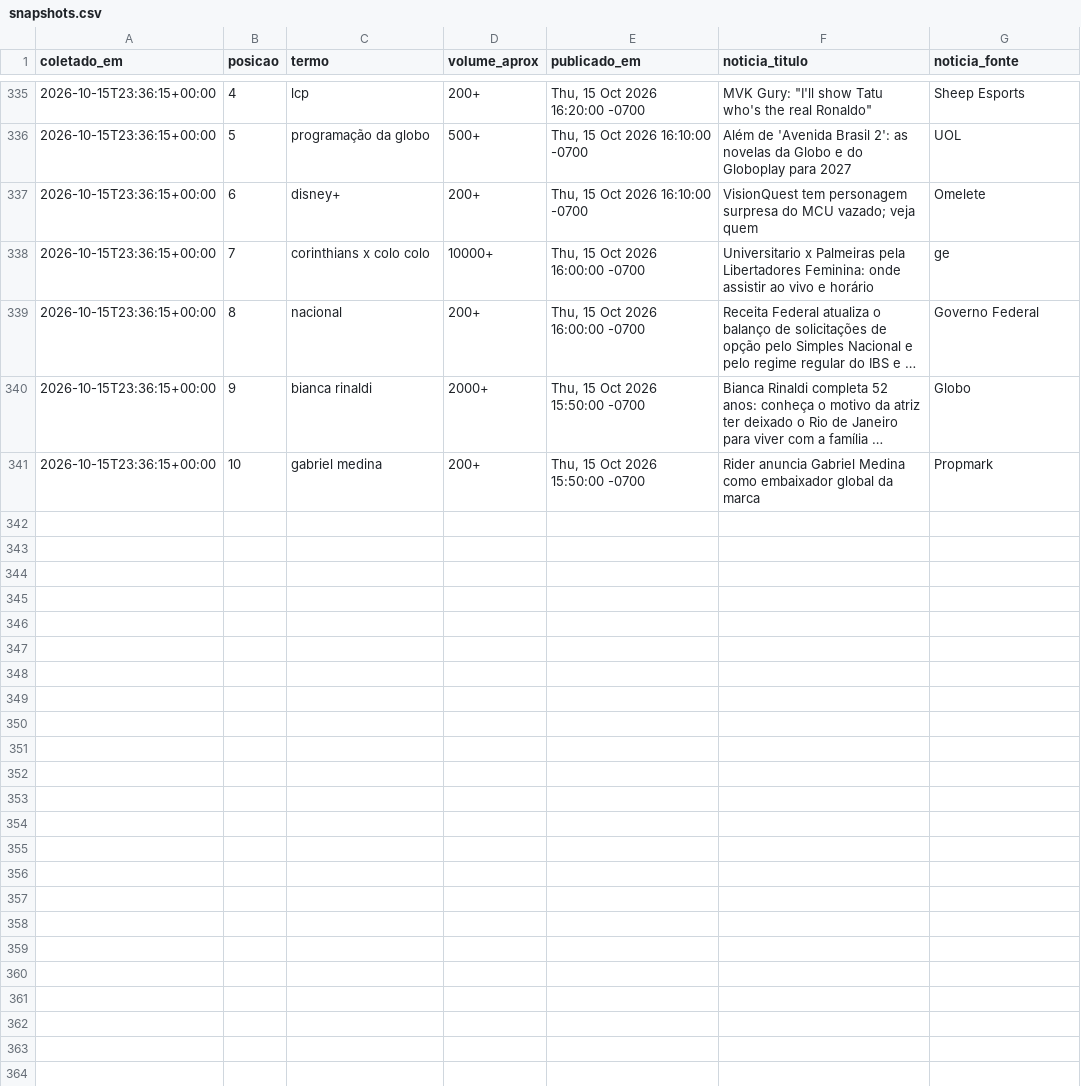
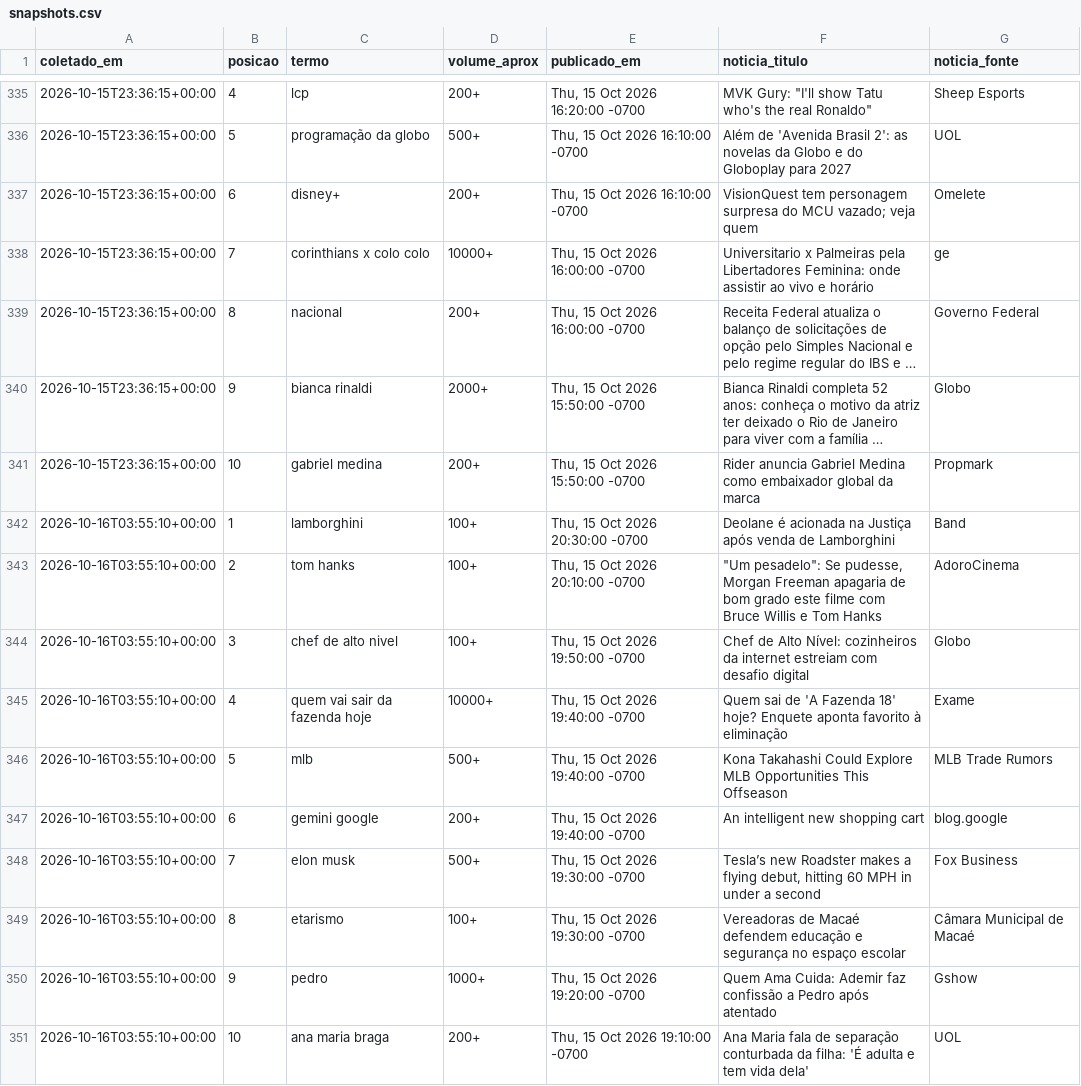
Before and after one commit to natashavalle/trends-brasil, a CSV file: data/snapshots.csv, drawn as a sheet; only a part is shown, gaps mark what is left out; long unchanged cells end in …; the diff names each change by its address in the sheet, - before the commit and + after, or states it on an @@ line.

```diff
--- a/data/snapshots.csv
+++ b/data/snapshots.csv
+row 342: 2026-10-16T03:55:10+00:00 | 1 | lamborghini | 100+ | Thu, 15 Oct 2026 20:30:00 -0700 | Deolane é acionada na Justiça após venda de Lamborghini | Band
+row 343: 2026-10-16T03:55:10+00:00 | 2 | tom hanks | 100+ | Thu, 15 Oct 2026 20:10:00 -0700 | "Um pesadelo": Se pudesse, Morgan Freeman apagaria de bom grado este filme com Bruce Willis e Tom Hanks | AdoroCinema
+row 344: 2026-10-16T03:55:10+00:00 | 3 | chef de alto nivel | 100+ | Thu, 15 Oct 2026 19:50:00 -0700 | Chef de Alto Nível: cozinheiros da internet estreiam com desafio digital | Globo
+row 345: 2026-10-16T03:55:10+00:00 | 4 | quem vai sair da fazenda hoje | 10000+ | Thu, 15 Oct 2026 19:40:00 -0700 | Quem sai de 'A Fazenda 18' hoje? Enquete aponta favorito à eliminação | Exame
+row 346: 2026-10-16T03:55:10+00:00 | 5 | mlb | 500+ | Thu, 15 Oct 2026 19:40:00 -0700 | Kona Takahashi Could Explore MLB Opportunities This Offseason | MLB Trade Rumors
+row 347: 2026-10-16T03:55:10+00:00 | 6 | gemini google | 200+ | Thu, 15 Oct 2026 19:40:00 -0700 | An intelligent new shopping cart | blog.google
+row 348: 2026-10-16T03:55:10+00:00 | 7 | elon musk | 500+ | Thu, 15 Oct 2026 19:30:00 -0700 | Tesla’s new Roadster makes a flying debut, hitting 60 MPH in under a second | Fox Business
+row 349: 2026-10-16T03:55:10+00:00 | 8 | etarismo | 100+ | Thu, 15 Oct 2026 19:30:00 -0700 | Vereadoras de Macaé defendem educação e segurança no espaço escolar | Câmara Municipal de Macaé
+row 350: 2026-10-16T03:55:10+00:00 | 9 | pedro | 1000+ | Thu, 15 Oct 2026 19:20:00 -0700 | Quem Ama Cuida: Ademir faz confissão a Pedro após atentado | Gshow
+row 351: 2026-10-16T03:55:10+00:00 | 10 | ana maria braga | 200+ | Thu, 15 Oct 2026 19:10:00 -0700 | Ana Maria fala de separação conturbada da filha: 'É adulta e tem vida dela' | UOL
```
